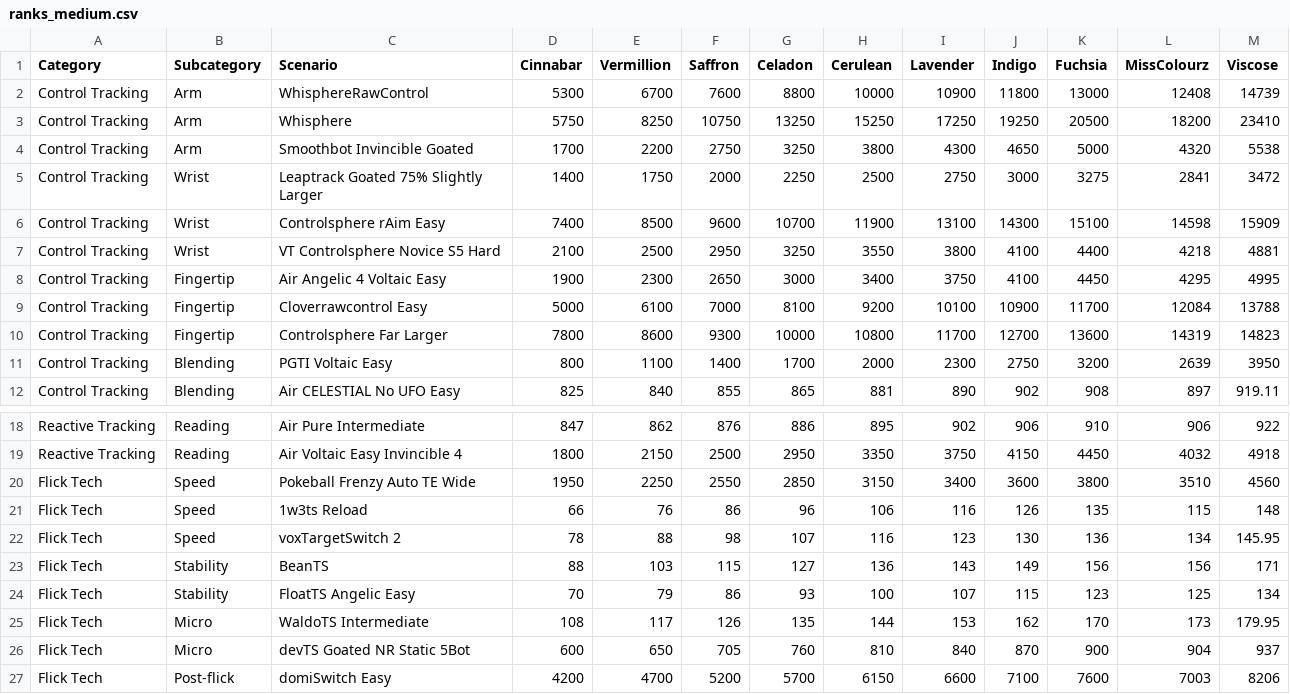
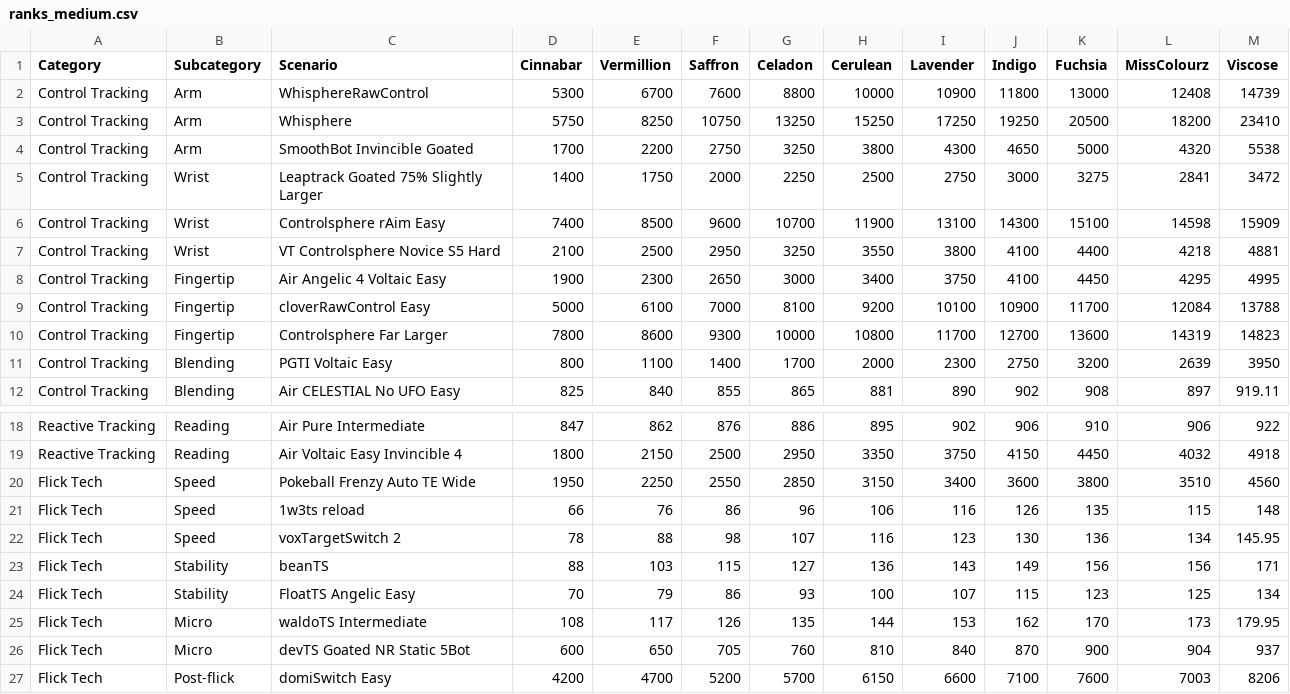
Before and after one commit to H1410101/raw_output, a CSV file: benchmarks/ranks_medium.csv, drawn as a sheet; only a part is shown, gaps mark what is left out.

```diff
--- a/benchmarks/ranks_medium.csv
+++ b/benchmarks/ranks_medium.csv
@@ -3,3 +3,3 @@ Control Tracking,Arm,WhisphereRawControl,5300,6700,7600,8800,10000,10900,11800,1
 Control Tracking,Arm,Whisphere,5750,8250,10750,13250,15250,17250,19250,20500,18200,23410
-Control Tracking,Arm,Smoothbot Invincible Goated,1700,2200,2750,3250,3800,4300,4650,5000,4320,5538
+Control Tracking,Arm,SmoothBot Invincible Goated,1700,2200,2750,3250,3800,4300,4650,5000,4320,5538
 Control Tracking,Wrist,Leaptrack Goated 75% Slightly Larger,1400,1750,2000,2250,2500,2750,3000,3275,2841,3472
@@ -8,3 +8,3 @@ Control Tracking,Wrist,VT Controlsphere Novice S5 Hard,2100,2500,2950,3250,3550,
 Control Tracking,Fingertip,Air Angelic 4 Voltaic Easy,1900,2300,2650,3000,3400,3750,4100,4450,4295,4995
-Control Tracking,Fingertip,Cloverrawcontrol Easy,5000,6100,7000,8100,9200,10100,10900,11700,12084,13788
+Control Tracking,Fingertip,cloverRawControl Easy,5000,6100,7000,8100,9200,10100,10900,11700,12084,13788
 Control Tracking,Fingertip,Controlsphere Far Larger,7800,8600,9300,10000,10800,11700,12700,13600,14319,14823
@@ -20,7 +20,7 @@ Reactive Tracking,Reading,Air Voltaic Easy Invincible 4,1800,2150,2500,2950,3350
 Flick Tech,Speed,Pokeball Frenzy Auto TE Wide,1950,2250,2550,2850,3150,3400,3600,3800,3510,4560
-Flick Tech,Speed,1w3ts Reload,66,76,86,96,106,116,126,135,115,148
+Flick Tech,Speed,1w3ts reload,66,76,86,96,106,116,126,135,115,148
 Flick Tech,Speed,voxTargetSwitch 2,78,88,98,107,116,123,130,136,134,145.95
-Flick Tech,Stability,BeanTS,88,103,115,127,136,143,149,156,156,171
+Flick Tech,Stability,beanTS,88,103,115,127,136,143,149,156,156,171
 Flick Tech,Stability,FloatTS Angelic Easy,70,79,86,93,100,107,115,123,125,134
-Flick Tech,Micro,WaldoTS Intermediate,108,117,126,135,144,153,162,170,173,179.95
+Flick Tech,Micro,waldoTS Intermediate,108,117,126,135,144,153,162,170,173,179.95
 Flick Tech,Micro,devTS Goated NR Static 5Bot,600,650,705,760,810,840,870,900,904,937
```
Also changed, not shown: benchmarks/ranks_easier.csv, benchmarks/ranks_hard.csv.
